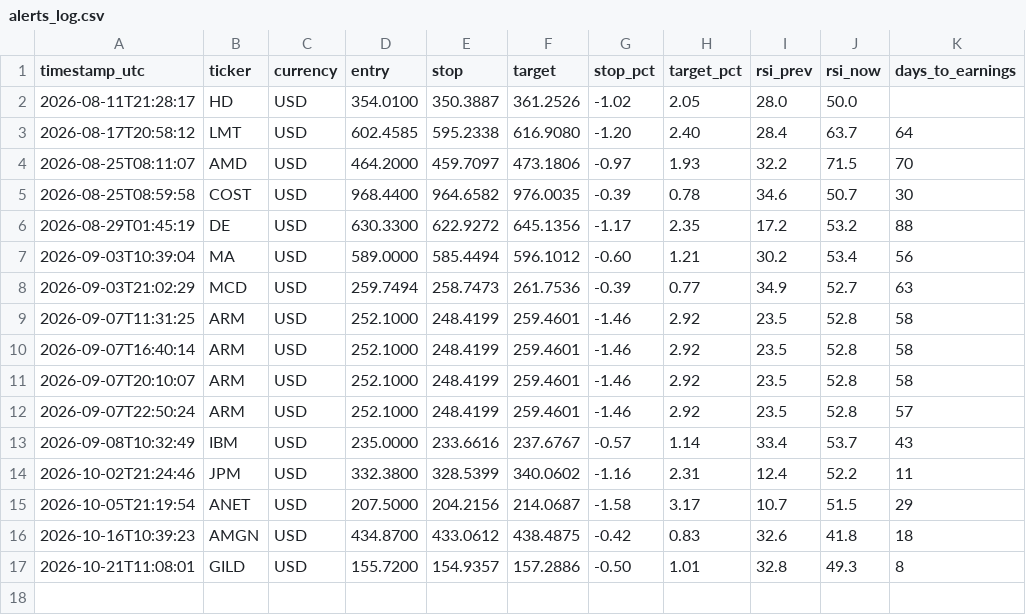
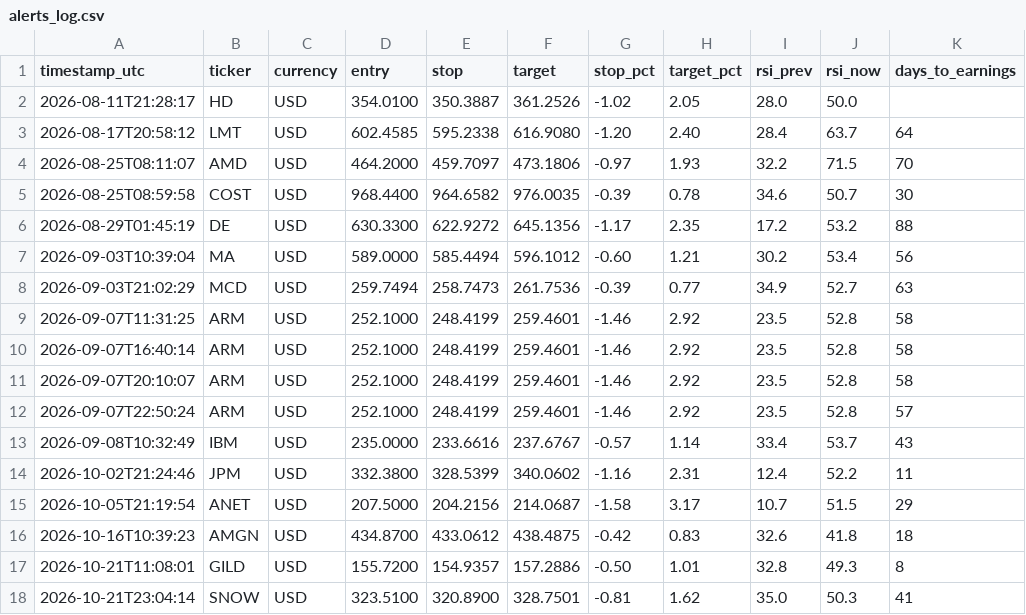
Before and after one commit to GraceVio/StockAlert, a CSV file: alerts_log.csv, drawn as a sheet.

```diff
--- a/alerts_log.csv
+++ b/alerts_log.csv
@@ -17 +17,2 @@ timestamp_utc,ticker,currency,entry,stop,target,stop_pct,target_pct,rsi_prev,rsi
 2026-10-21T11:08:01,GILD,USD,155.7200,154.9357,157.2886,-0.50,1.01,32.8,49.3,8
+2026-10-21T23:04:14,SNOW,USD,323.5100,320.8900,328.7501,-0.81,1.62,35.0,50.3,41
```
